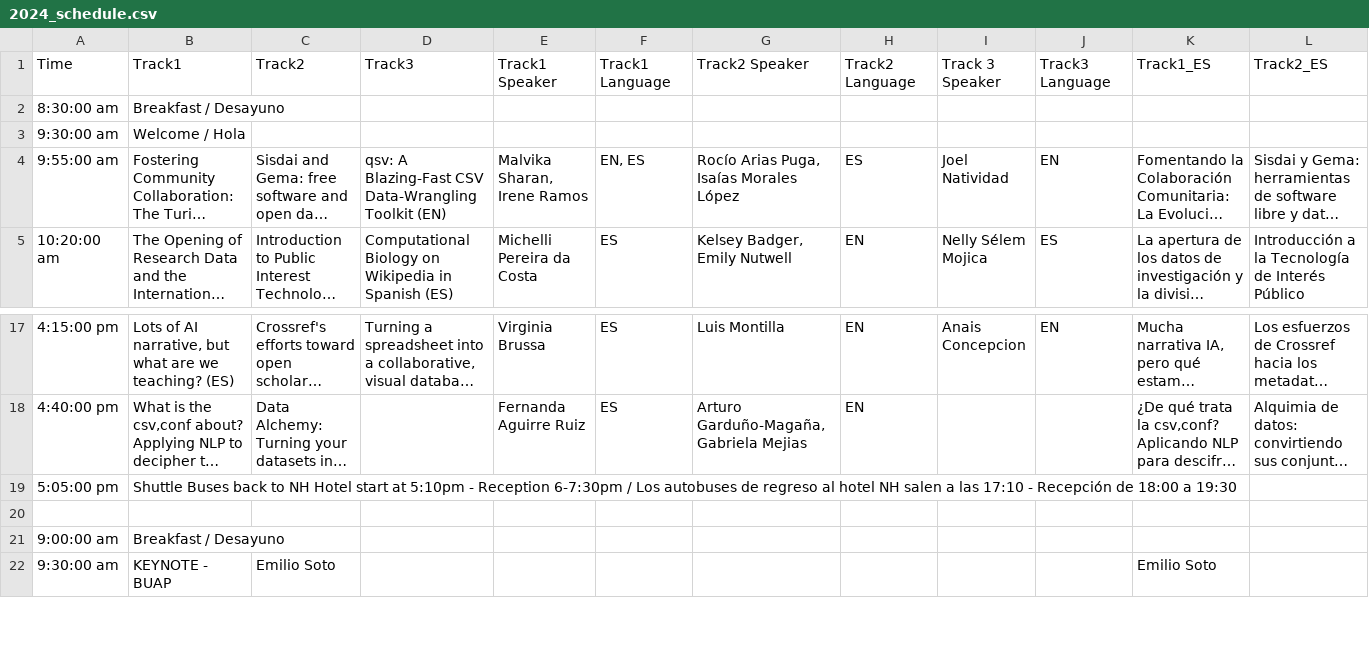
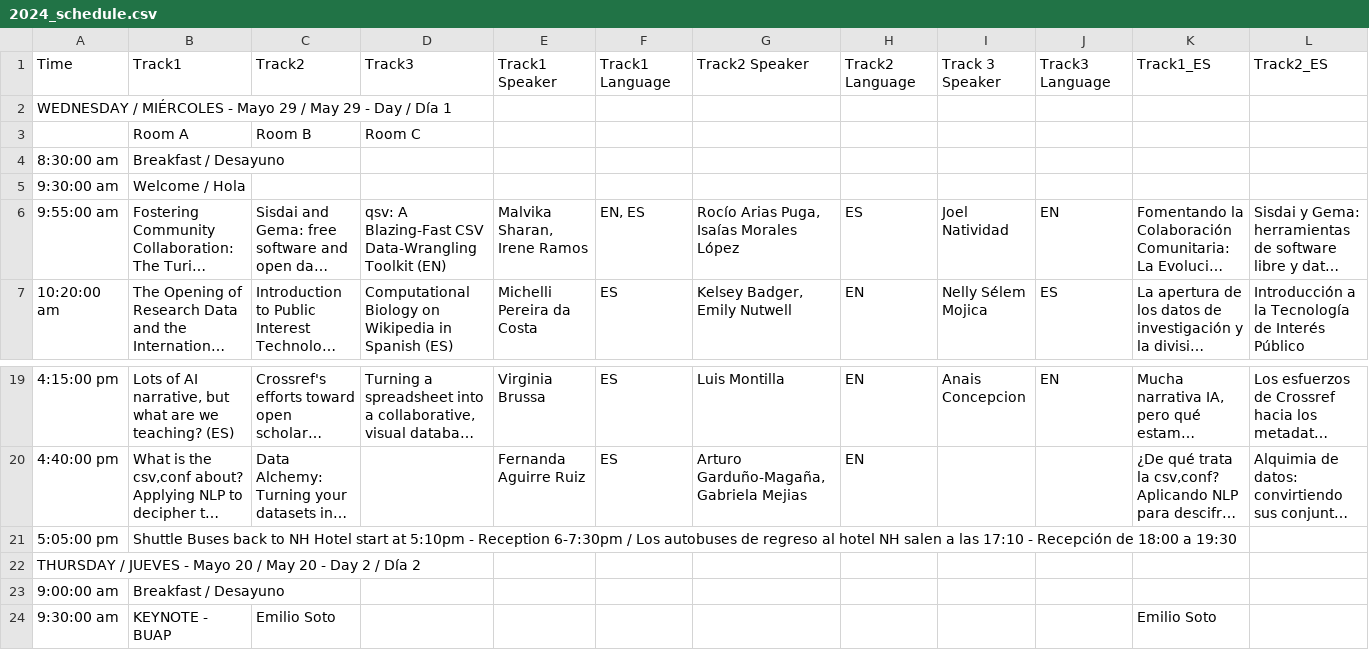
Before and after one commit to maxogden/csvconf.com, a CSV file: _data/2024_schedule.csv, drawn as a sheet; only a part is shown, gaps mark what is left out; long unchanged cells end in …; addresses are those after the commit; rows hold the shown columns only; the diff names each change by its address in the sheet, - before the commit and + after, or states it on an @@ line.

Commit message:
Update 2024_schedule.csv
Adding days to csv

```diff
--- a/_data/2024_schedule.csv
+++ b/_data/2024_schedule.csv
+row 2: WEDNESDAY / MIÉRCOLES - Mayo 29 / May 29 - Day / Día 1
+row 3:  | Room A | Room B | Room C
-A22: (empty)
+A22: THURSDAY / JUEVES - Mayo 20 / May 20 - Day 2 / Día 2
```
